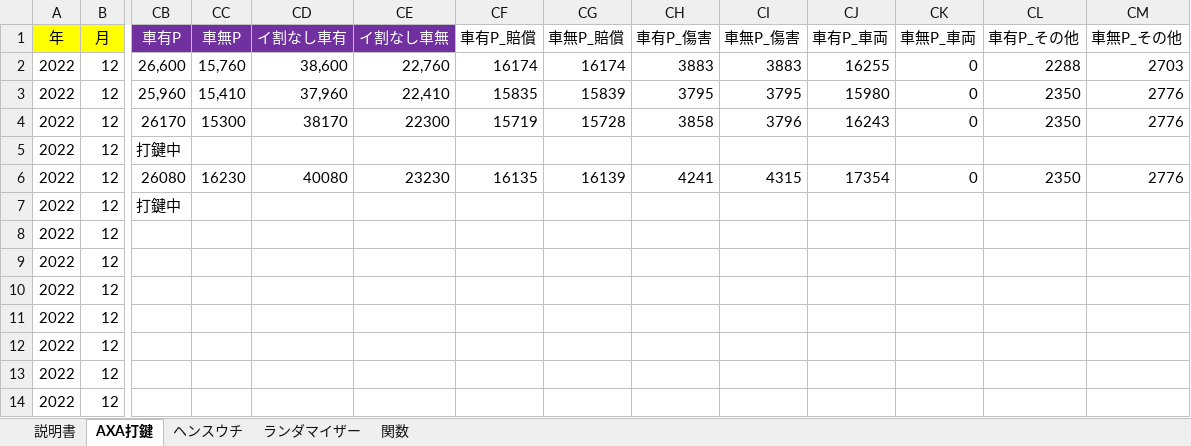
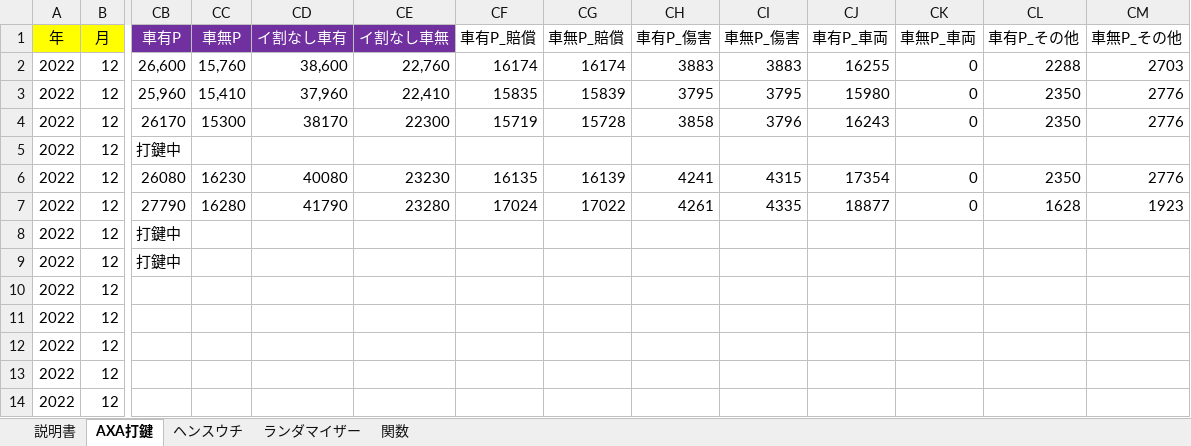
Before and after one commit to yngwaaaa/premium, an Excel workbook: test.xlsm, sheet AXA打鍵, drawn as a sheet; only a part is shown, gaps mark what is left out; values as stored, in another font and other column widths than the file's, no borders; conditional formats not drawn; the diff names each change by its address in the sheet, - before the commit and + after, or states it on an @@ line.

```diff
--- a/test.xlsm (sheet AXA打鍵)
+++ b/test.xlsm (sheet AXA打鍵)
-CB7 (車有P): 打鍵中
+CB7 (車有P): 27790
-CC7 (車無P): (empty)
+CC7 (車無P): 16280
-CD7 (イ割なし車有): (empty)
+CD7 (イ割なし車有): 41790
-CE7 (イ割なし車無): (empty)
+CE7 (イ割なし車無): 23280
-CF7 (車有P_賠償): (empty)
+CF7 (車有P_賠償): 17024
-CG7 (車無P_賠償): (empty)
+CG7 (車無P_賠償): 17022
-CH7 (車有P_傷害): (empty)
+CH7 (車有P_傷害): 4261
-CI7 (車無P_傷害): (empty)
+CI7 (車無P_傷害): 4335
-CJ7 (車有P_車両): (empty)
+CJ7 (車有P_車両): 18877
-CK7 (車無P_車両): (empty)
+CK7 (車無P_車両): 0
-CL7 (車有P_その他): (empty)
+CL7 (車有P_その他): 1628
-CM7 (車無P_その他): (empty)
+CM7 (車無P_その他): 1923
-CB8:CB9 (車有P): (empty)
+CB8:CB9 (車有P): 打鍵中
```
Also changed, not shown: test_backup.xlsm.
